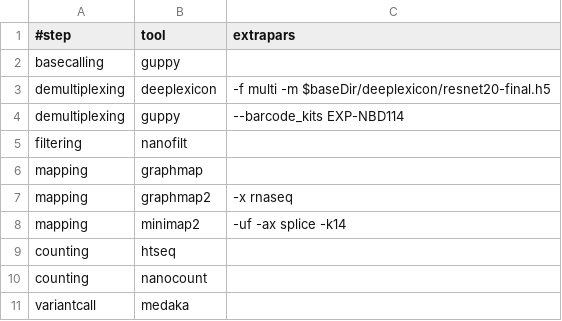
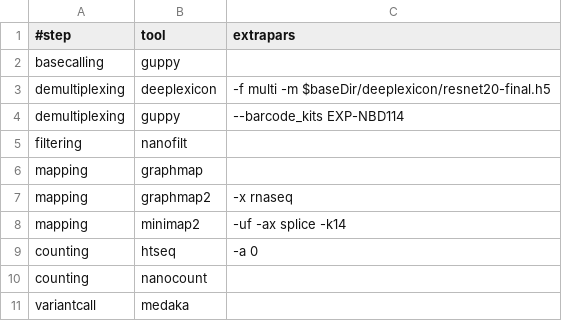
Before and after one commit to biocorecrg/MOP2, a TSV file: tool_opt.tsv, drawn as a sheet.

Commit message:
adding steps

```diff
--- a/tool_opt.tsv
+++ b/tool_opt.tsv
@@ -8,3 +8,3 @@ mapping	graphmap2	"-x rnaseq"
 mapping	minimap2	"-uf -ax splice -k14"
-counting	htseq	""
+counting	htseq	"-a 0"
 counting	nanocount	""
```
Also changed, not shown: 4 other files.
